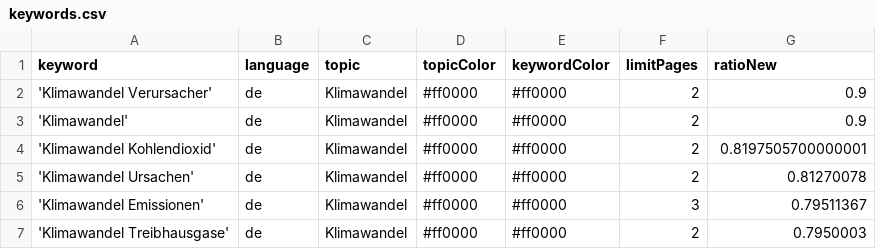
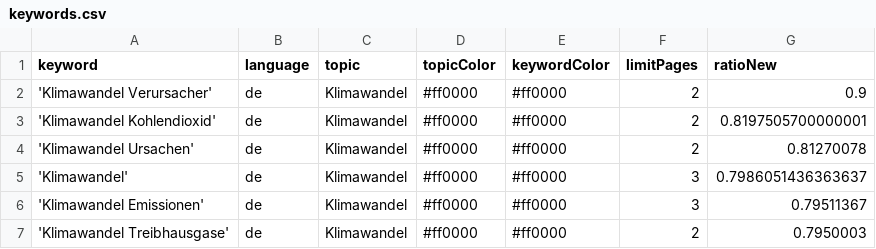
Before and after one commit to claba-news/climateIsComing, a CSV file: keywords.csv, drawn as a sheet; only a part is shown; removed rows and columns are numbered as before the commit, all else as after; the diff names each change by its address in the sheet, - before the commit and + after, or states it on an @@ line.

```diff
--- a/keywords.csv
+++ b/keywords.csv
-row 3: 'Klimawandel' | de | Klimawandel | #ff0000 | #ff0000 | 2 | 0.9
+row 5: 'Klimawandel' | de | Klimawandel | #ff0000 | #ff0000 | 3 | 0.7986051436363637
```
Also changed, not shown: 1 other file.
